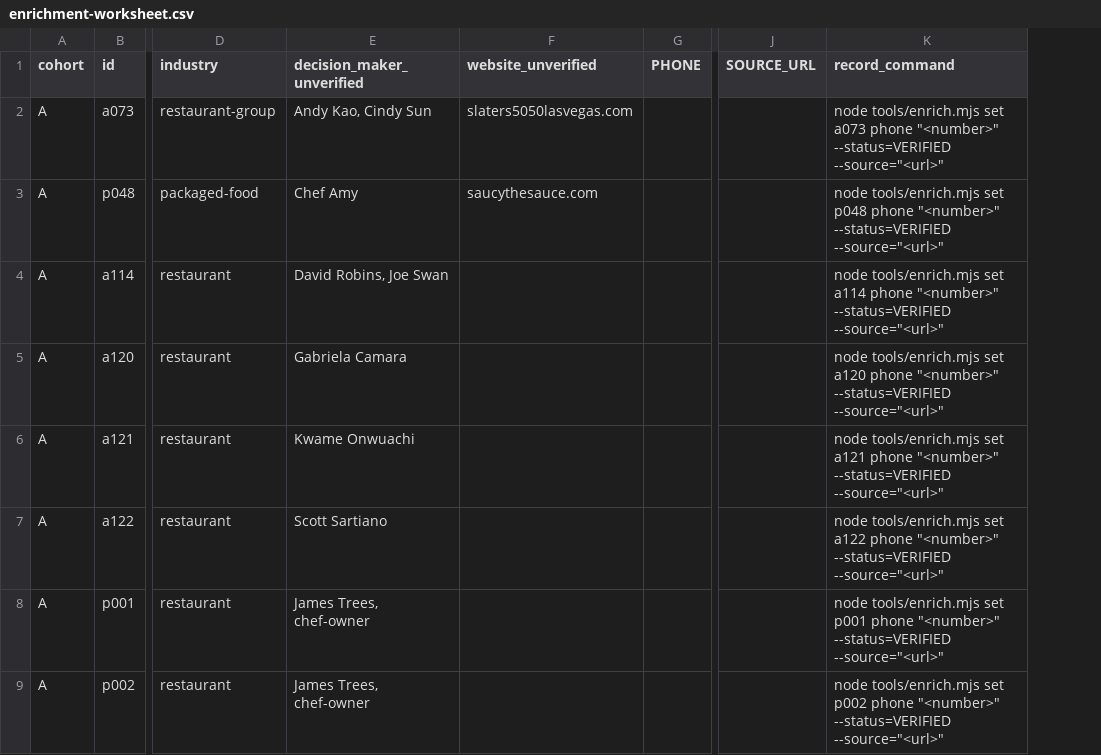
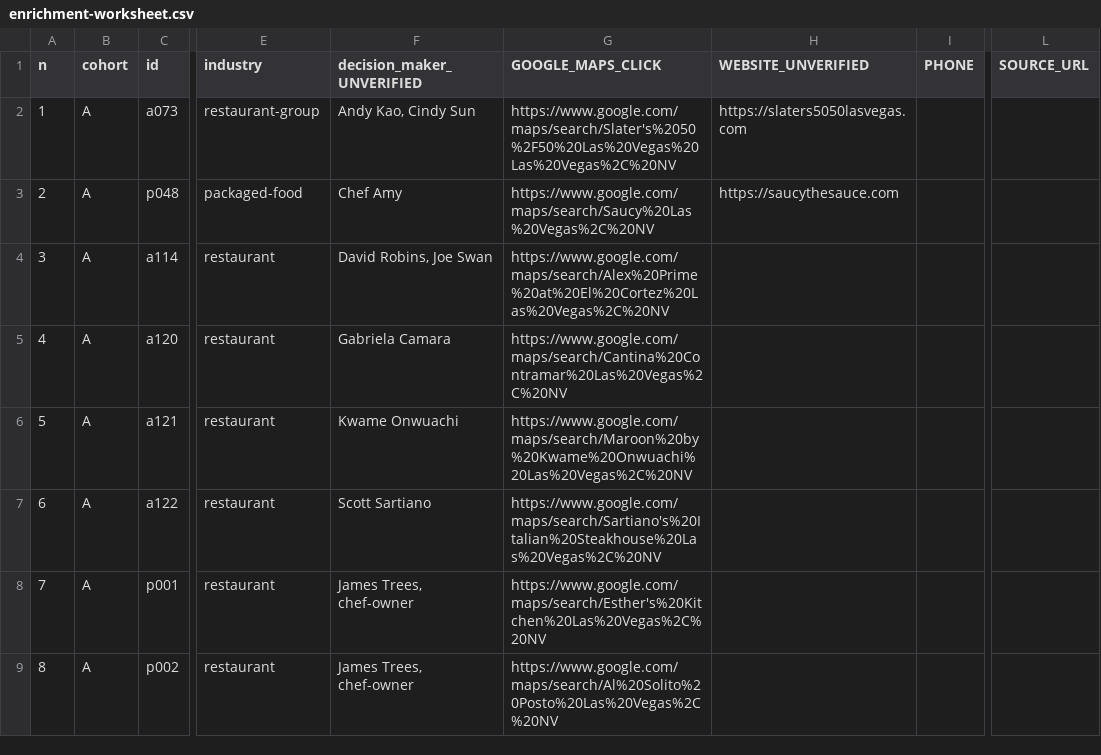
Before and after one commit to Chef3600/apex-content-os, a CSV file: outreach/enrichment-worksheet.csv, drawn as a sheet; only a part is shown, gaps mark what is left out; removed rows and columns are numbered as before the commit, all else as after; the diff names each change by its address in the sheet, - before the commit and + after, or states it on an @@ line.

```diff
--- a/outreach/enrichment-worksheet.csv
+++ b/outreach/enrichment-worksheet.csv
+column A (n), rows 2-9: 1 | 2 | 3 | 4 | 5 | 6 | 7 | 8
-column F (website_unverified), rows 2-3: slaters5050lasvegas.com | saucythesauce.com
+column G (GOOGLE_MAPS_CLICK), rows 2-9: https://www.google.com/maps/search/Slater's%2050%2F50%20Las%20Vegas%20Las%20Vegas%2C%20NV | https://www.google.com/maps/search/Saucy%20Las%20Vegas%2C%20NV | https://www.google.com/maps/search/Alex%20Prime%20at%20El%20Cortez%20Las%20Vegas%2C%20NV | https://www.google.com/maps/search/Cantina%20Contramar%20Las%20Vegas%2C%20NV | https://www.google.com/maps/search/Maroon%20by%20Kwame%20Onwuachi%20Las%20Vegas%2C%20NV | https://www.google.com/maps/search/Sartiano's%20Italian%20Steakhouse%20Las%20Vegas%2C%20NV | https://www.google.com/maps/search/Esther's%20Kitchen%20Las%20Vegas%2C%20NV | https://www.google.com/maps/search/Al%20Solito%20Posto%20Las%20Vegas%2C%20NV
+column H (WEBSITE_UNVERIFIED), rows 2-3: https://slaters5050lasvegas.com | https://saucythesauce.com
-column K (record_command), rows 2-9: node tools/enrich.mjs set a073 phone "<number>" --status=VERIFIED --source="<url>" | node tools/enrich.mjs set p048 phone "<number>" --status=VERIFIED --source="<url>" | node tools/enrich.mjs set a114 phone "<number>" --status=VERIFIED --source="<url>" | node tools/enrich.mjs set a120 phone "<number>" --status=VERIFIED --source="<url>" | node tools/enrich.mjs set a121 phone "<number>" --status=VERIFIED --source="<url>" | node tools/enrich.mjs set a122 phone "<number>" --status=VERIFIED --source="<url>" | node tools/enrich.mjs set p001 phone "<number>" --status=VERIFIED --source="<url>" | node tools/enrich.mjs set p002 phone "<number>" --status=VERIFIED --source="<url>"
-F1: decision_maker_unverified
+F1: decision_maker_UNVERIFIED
```
Also changed, not shown: 2 other files.
